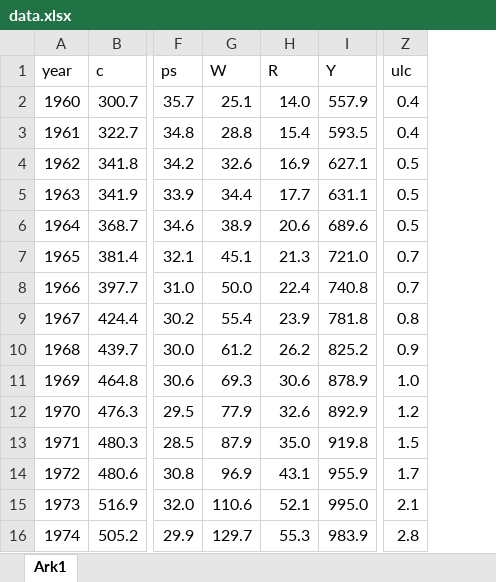
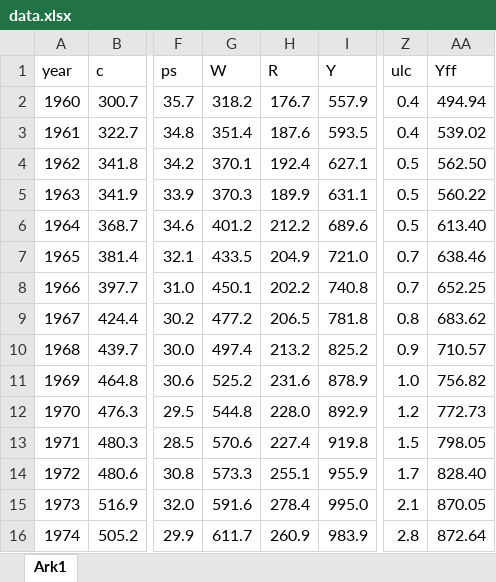
Before and after one commit to JonasElk/projekt4sem, an Excel workbook: data/data.xlsx, sheet Ark1, drawn as a sheet; only a part is shown, gaps mark what is left out; values as stored, in another font and other column widths than the file's, no borders; the diff covers the shown part only; the diff names each change by its address in the sheet, - before the commit and + after, or states it on an @@ line.

```diff
--- a/data/data.xlsx (sheet Ark1)
+++ b/data/data.xlsx (sheet Ark1)
+column AA (Yff), rows 2-16: 494.94 | 539.02 | 562.50 | 560.22 | 613.40 | 638.46 | 652.25 | 683.62 | 710.57 | 756.82 | 772.73 | 798.05 | 828.40 | 870.05 | 872.64
-G2 (W): 25.1
+G2 (W): 318.2
-H2 (R): 14.0
+H2 (R): 176.7
-G3 (W): 28.8
+G3 (W): 351.4
-H3 (R): 15.4
+H3 (R): 187.6
-G4 (W): 32.6
+G4 (W): 370.1
-H4 (R): 16.9
+H4 (R): 192.4
-G5 (W): 34.4
+G5 (W): 370.3
-H5 (R): 17.7
+H5 (R): 189.9
-G6 (W): 38.9
+G6 (W): 401.2
-H6 (R): 20.6
+H6 (R): 212.2
-G7 (W): 45.1
+G7 (W): 433.5
-H7 (R): 21.3
+H7 (R): 204.9
-G8 (W): 50.0
+G8 (W): 450.1
-H8 (R): 22.4
+H8 (R): 202.2
-G9 (W): 55.4
+G9 (W): 477.2
-H9 (R): 23.9
+H9 (R): 206.5
-G10 (W): 61.2
+G10 (W): 497.4
-H10 (R): 26.2
+H10 (R): 213.2
-G11 (W): 69.3
+G11 (W): 525.2
-H11 (R): 30.6
+H11 (R): 231.6
-G12 (W): 77.9
+G12 (W): 544.8
-H12 (R): 32.6
+H12 (R): 228.0
-G13 (W): 87.9
+G13 (W): 570.6
-H13 (R): 35.0
+H13 (R): 227.4
-G14 (W): 96.9
+G14 (W): 573.3
-H14 (R): 43.1
+H14 (R): 255.1
-G15 (W): 110.6
+G15 (W): 591.6
-H15 (R): 52.1
+H15 (R): 278.4
-G16 (W): 129.7
+G16 (W): 611.7
-H16 (R): 55.3
+H16 (R): 260.9
```
Also changed, not shown: 94 edited cells elsewhere in this sheet, formulas that keep their value, 1 other file.
